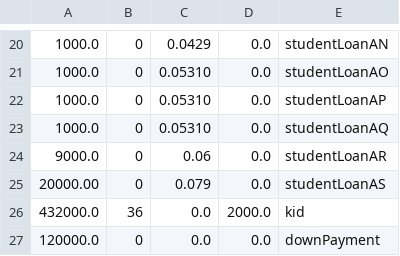
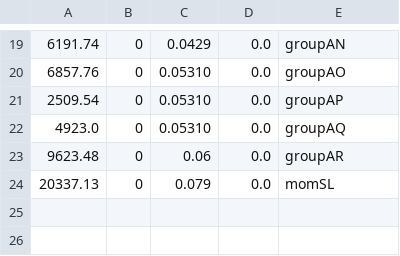
Before and after one commit to karlsolomon/finances, a CSV file: cpp/debt.csv, drawn as a sheet; only a part is shown, gaps mark what is left out; the diff covers the shown part only.

```diff
--- a/cpp/debt.csv
+++ b/cpp/debt.csv
@@ -20,8 +19,6 @@
-1000.0,0,0.0429,0.0,"studentLoanAN"
-1000.0,0,0.05310,0.0,"studentLoanAO"
-1000.0,0,0.05310,0.0,"studentLoanAP"
-1000.0,0,0.05310,0.0,"studentLoanAQ"
-9000.0,0,0.06,0.0,"studentLoanAR"
-20000.00,0,0.079,0.0,"studentLoanAS"
-432000.0,36,0.0,2000.0,"kid"
-120000.0,0,0.0,0.0,"downPayment"
+6191.74,0,0.0429,0.0,"groupAN"
+6857.76,0,0.05310,0.0,"groupAO"
+2509.54,0,0.05310,0.0,"groupAP"
+4923.0,0,0.05310,0.0,"groupAQ"
+9623.48,0,0.06,0.0,"groupAR"
+20337.13,0,0.079,0.0,"momSL"
```
Also changed, not shown: 1 removed row and 31 edited cells elsewhere in this file.
